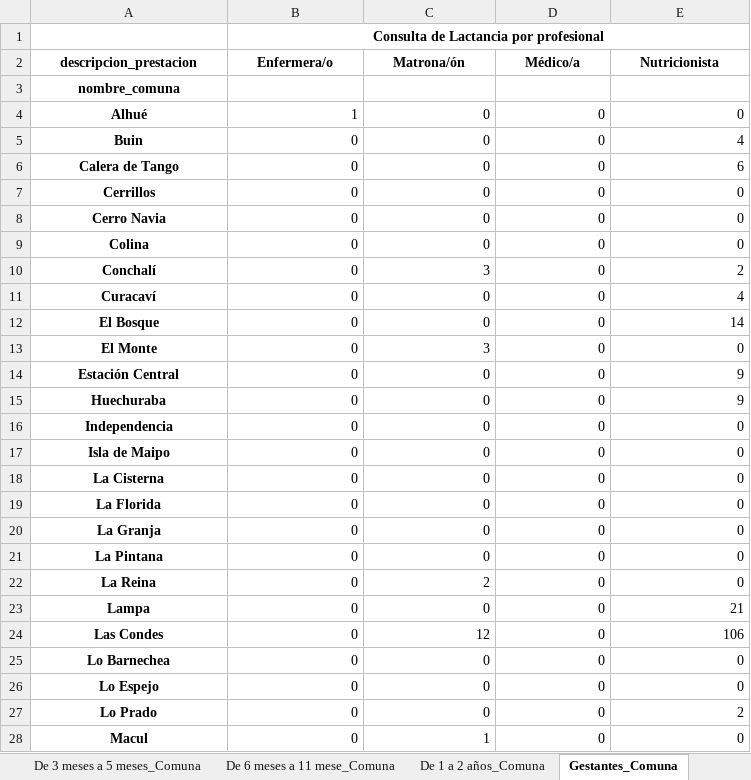
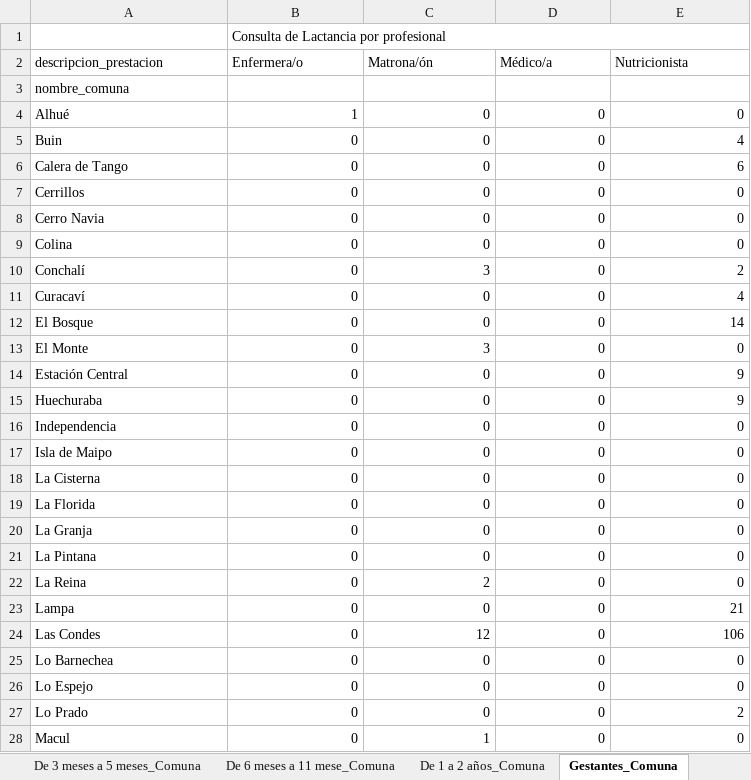
Before and after one commit to santiagofh/REM-Lactancia, an Excel workbook: output/2024_A04_SECCION_L_TABLAS.xlsx, sheet Gestantes_Comuna, drawn as a sheet; only a part is shown; values as stored, in another font and other column widths than the file's, no borders; the diff covers the shown part only; the diff names each change by its address in the sheet, - before the commit and + after, or states it on an @@ line.

```diff
--- a/output/2024_A04_SECCION_L_TABLAS.xlsx (sheet Gestantes_Comuna)
+++ b/output/2024_A04_SECCION_L_TABLAS.xlsx (sheet Gestantes_Comuna)
@@ B1 bold: on → off, alignment: center → left @@
@@ A2:E2 bold: on → off, alignment: center → left @@
@@ A3:A28 bold: on → off, alignment: center → left @@
```
Also changed, not shown: cell formats elsewhere in this sheet, sheet Migrantes_Establecimiento, sheet Gestantes_Establecimiento, sheet Pueblos Originarios_Establecimi, sheet De 0 a 29 días_Establecimiento, sheet De 1 mes a 2 meses 2_Establecim, sheet De 3 meses a 5 meses_Establecim, 17 more sheets, output/2025_A03_SECCION_A5.xlsx, output/2025_A03_SECCION_A5_TABLAS.xlsx, 19 other files.
